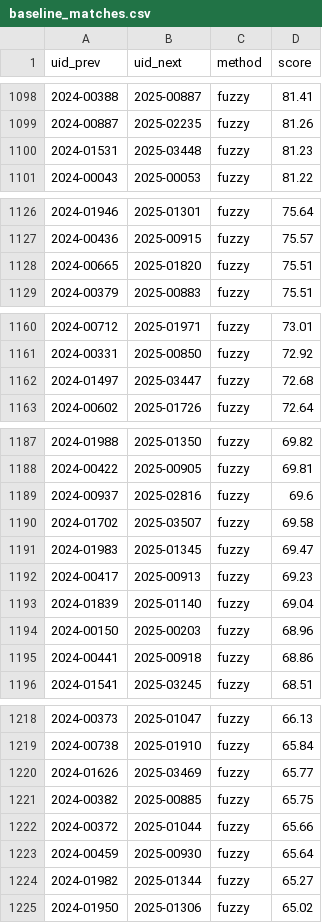
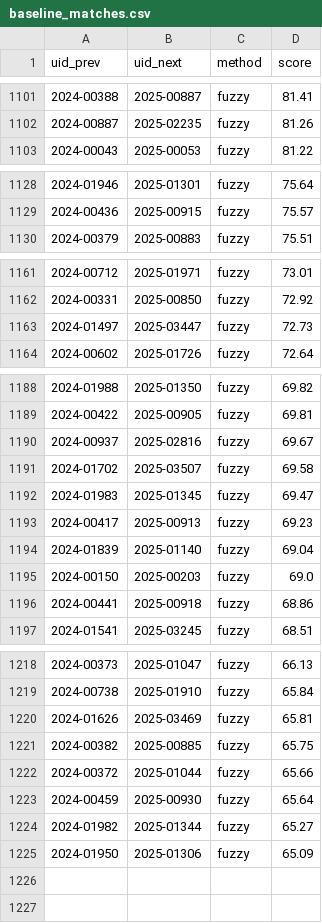
Before and after one commit to suehuynh/AI-use-case-attrition-audit, a CSV file: outputs/baseline_matches.csv, drawn as a sheet; only a part is shown, gaps mark what is left out; the diff covers the shown part only.

```diff
--- a/outputs/baseline_matches.csv
+++ b/outputs/baseline_matches.csv
@@ -1099,3 +1102,2 @@ uid_prev,uid_next,method,score
 2024-00887,2025-02235,fuzzy,81.26
-2024-01531,2025-03448,fuzzy,81.23
 2024-00043,2025-00053,fuzzy,81.22
@@ -1127,3 +1129,2 @@ uid_prev,uid_next,method,score
 2024-00436,2025-00915,fuzzy,75.57
-2024-00665,2025-01820,fuzzy,75.51
 2024-00379,2025-00883,fuzzy,75.51
@@ -1161,3 +1162,3 @@ uid_prev,uid_next,method,score
 2024-00331,2025-00850,fuzzy,72.92
-2024-01497,2025-03447,fuzzy,72.68
+2024-01497,2025-03447,fuzzy,72.73
 2024-00602,2025-01726,fuzzy,72.64
@@ -1188,3 +1189,3 @@ uid_prev,uid_next,method,score
 2024-00422,2025-00905,fuzzy,69.81
-2024-00937,2025-02816,fuzzy,69.6
+2024-00937,2025-02816,fuzzy,69.67
 2024-01702,2025-03507,fuzzy,69.58
@@ -1193,3 +1194,3 @@ uid_prev,uid_next,method,score
 2024-01839,2025-01140,fuzzy,69.04
-2024-00150,2025-00203,fuzzy,68.96
+2024-00150,2025-00203,fuzzy,69.0
 2024-00441,2025-00918,fuzzy,68.86
@@ -1219,3 +1219,3 @@ uid_prev,uid_next,method,score
 2024-00738,2025-01910,fuzzy,65.84
-2024-01626,2025-03469,fuzzy,65.77
+2024-01626,2025-03469,fuzzy,65.81
 2024-00382,2025-00885,fuzzy,65.75
@@ -1224,2 +1224,2 @@ uid_prev,uid_next,method,score
 2024-01982,2025-01344,fuzzy,65.27
-2024-01950,2025-01306,fuzzy,65.02
+2024-01950,2025-01306,fuzzy,65.09
```
Also changed, not shown: 8 added rows, 6 removed rows and 2 edited cells elsewhere in this file, outputs/baseline_dropped_2024.csv, outputs/dropped_tagged.csv, 29 other files.
